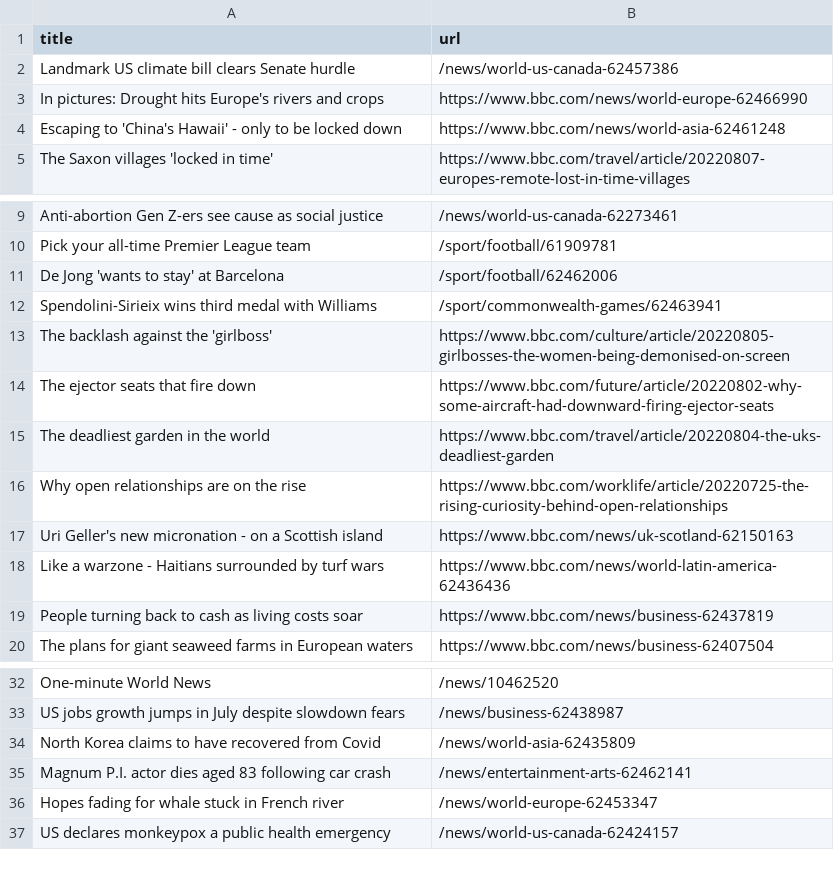
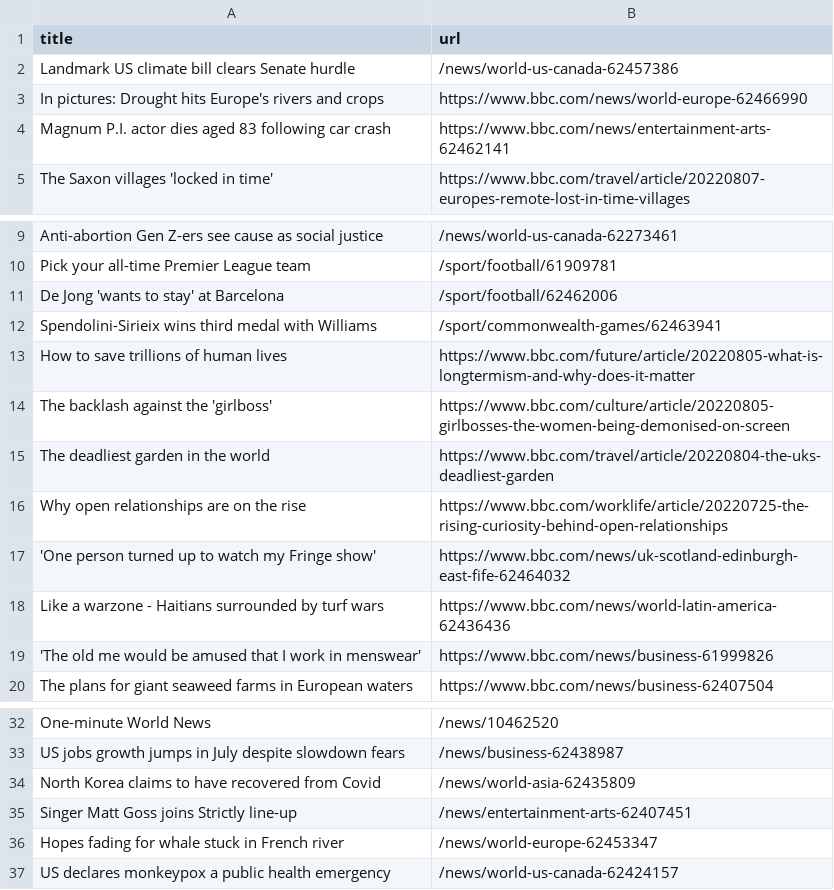
Before and after one commit to ErichBuergler/automatic-scraper-bbc, a CSV file: bbc.csv, drawn as a sheet; only a part is shown, gaps mark what is left out.

```diff
--- a/bbc.csv
+++ b/bbc.csv
@@ -3,3 +3,3 @@ Landmark US climate bill clears Senate hurdle,/news/world-us-canada-62457386
 In pictures: Drought hits Europe's rivers and crops,https://www.bbc.com/news/world-europe-62466990
-Escaping to 'China's Hawaii' - only to be locked down,https://www.bbc.com/news/world-asia-62461248
+Magnum P.I. actor dies aged 83 following car crash,https://www.bbc.com/news/entertainment-arts-62462141
 The Saxon villages 'locked in time',https://www.bbc.com/travel/article/20220807-europes-remote-lost-in-time-villages
@@ -12,9 +12,9 @@ De Jong 'wants to stay' at Barcelona,/sport/football/62462006
 Spendolini-Sirieix wins third medal with Williams,/sport/commonwealth-games/62463941
+How to save trillions of human lives,https://www.bbc.com/future/article/20220805-what-is-longtermism-and-why-does-it-matter
 The backlash against the 'girlboss',https://www.bbc.com/culture/article/20220805-girlbosses-the-women-being-demonised-on-screen
-The ejector seats that fire down,https://www.bbc.com/future/article/20220802-why-some-aircraft-had-downward-firing-ejector-seats
 The deadliest garden in the world,https://www.bbc.com/travel/article/20220804-the-uks-deadliest-garden
 Why open relationships are on the rise,https://www.bbc.com/worklife/article/20220725-the-rising-curiosity-behind-open-relationships
-Uri Geller's new micronation - on a Scottish island,https://www.bbc.com/news/uk-scotland-62150163
+'One person turned up to watch my Fringe show',https://www.bbc.com/news/uk-scotland-edinburgh-east-fife-62464032
 Like a warzone - Haitians surrounded by turf wars,https://www.bbc.com/news/world-latin-america-62436436
-People turning back to cash as living costs soar,https://www.bbc.com/news/business-62437819
+'The old me would be amused that I work in menswear',https://www.bbc.com/news/business-61999826
 The plans for giant seaweed farms in European waters,https://www.bbc.com/news/business-62407504
@@ -34,3 +34,3 @@ US jobs growth jumps in July despite slowdown fears,/news/business-62438987
 North Korea claims to have recovered from Covid,/news/world-asia-62435809
-Magnum P.I. actor dies aged 83 following car crash,/news/entertainment-arts-62462141
+Singer Matt Goss joins Strictly line-up,/news/entertainment-arts-62407451
 Hopes fading for whale stuck in French river,/news/world-europe-62453347
```
